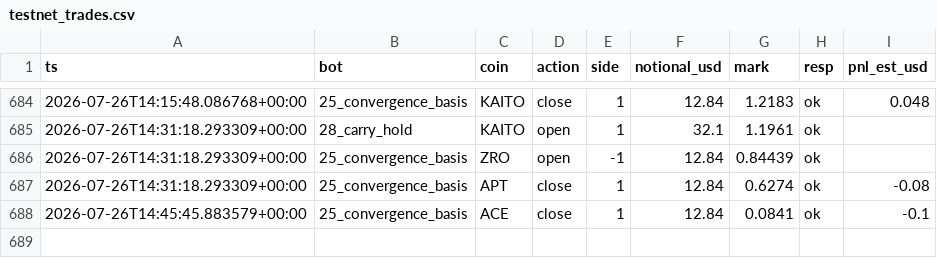
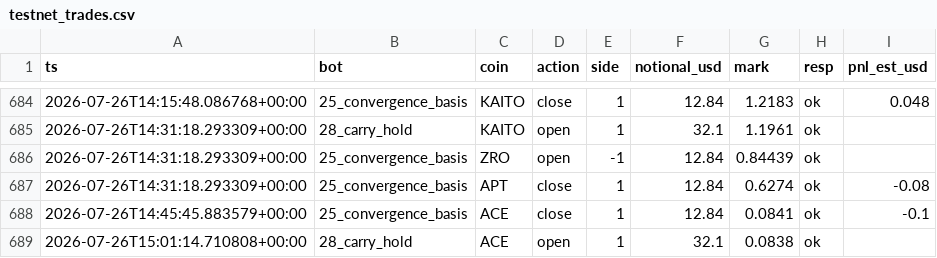
Before and after one commit to BSA-Laky/banc-paper, a CSV file: etat/testnet_trades.csv, drawn as a sheet; only a part is shown, gaps mark what is left out; the diff names each change by its address in the sheet, - before the commit and + after, or states it on an @@ line.

```diff
--- a/etat/testnet_trades.csv
+++ b/etat/testnet_trades.csv
+row 689: 2026-07-26T15:01:14.710808+00:00 | 28_carry_hold | ACE | open | 1 | 32.1 | 0.0838 | ok
```
Also changed, not shown: paper_trades.csv, 15 other files.
